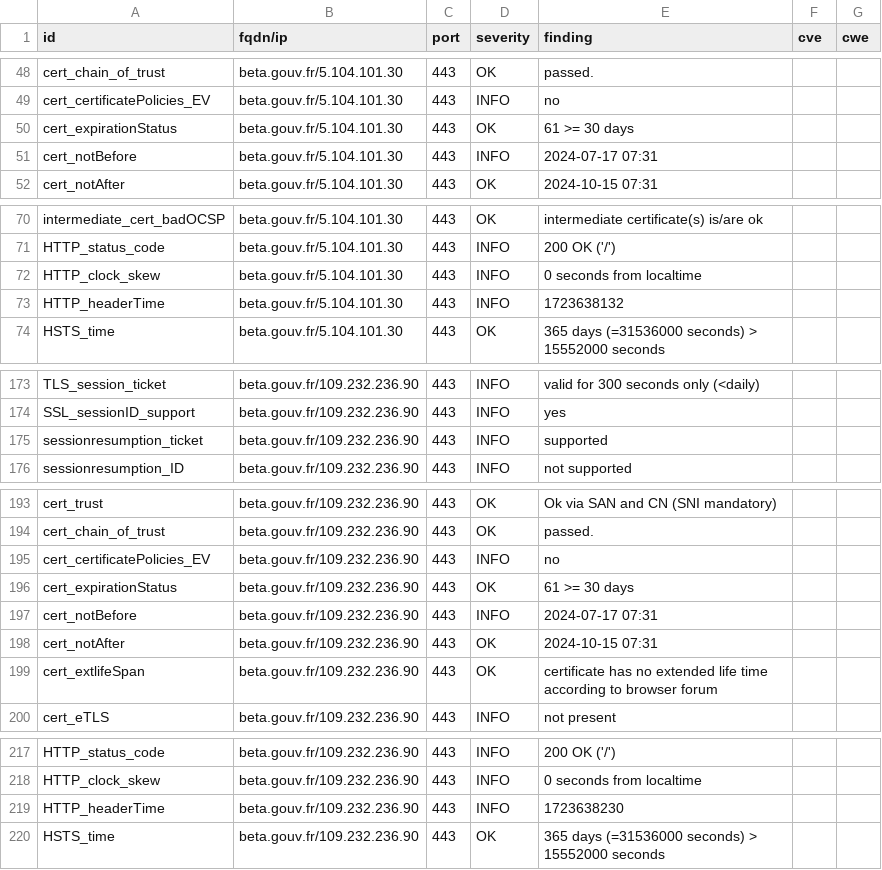
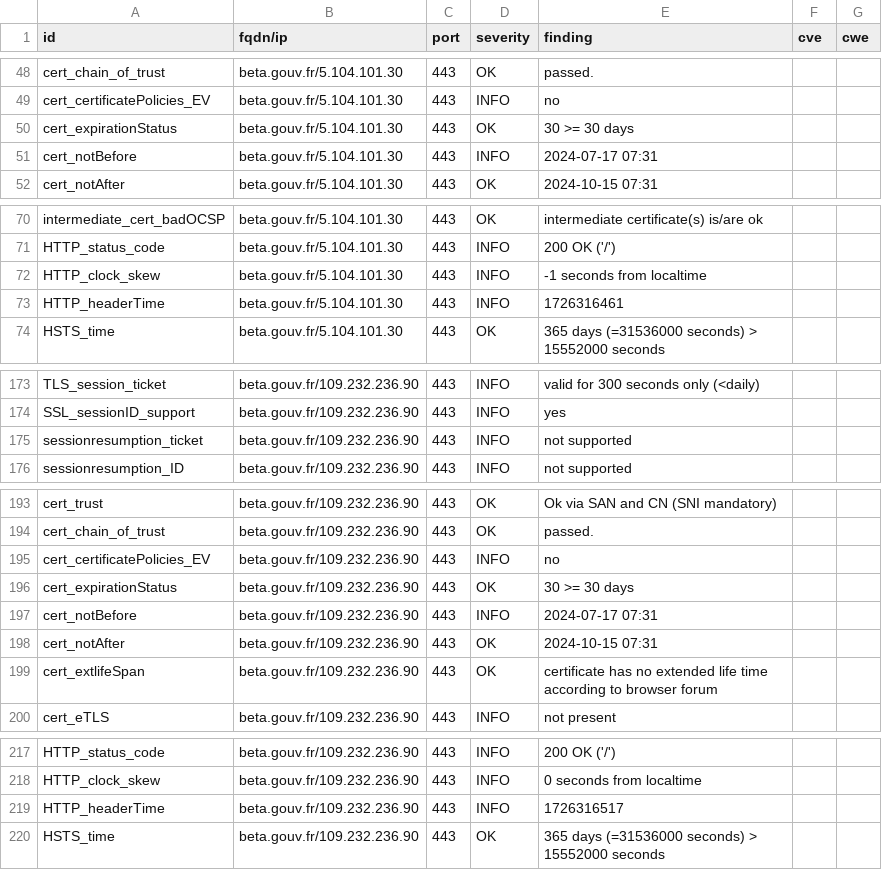
Before and after one commit to GKO-org/dashlordPrd2, a CSV file: results/aHR0cHM6Ly9iZXRhLmdvdXYuZnI=/testssl.csv, drawn as a sheet; only a part is shown, gaps mark what is left out.

```diff
--- a/results/aHR0cHM6Ly9iZXRhLmdvdXYuZnI=/testssl.csv
+++ b/results/aHR0cHM6Ly9iZXRhLmdvdXYuZnI=/testssl.csv
@@ -49,3 +49,3 @@
 "cert_certificatePolicies_EV","beta.gouv.fr/5.104.101.30","443","INFO","no","",""
-"cert_expirationStatus","beta.gouv.fr/5.104.101.30","443","OK","61 >= 30 days","",""
+"cert_expirationStatus","beta.gouv.fr/5.104.101.30","443","OK","30 >= 30 days","",""
 "cert_notBefore","beta.gouv.fr/5.104.101.30","443","INFO","2024-07-17 07:31","",""
@@ -71,4 +71,4 @@
 "HTTP_status_code","beta.gouv.fr/5.104.101.30","443","INFO","200 OK ('/')","",""
-"HTTP_clock_skew","beta.gouv.fr/5.104.101.30","443","INFO","0 seconds from localtime","",""
-"HTTP_headerTime","beta.gouv.fr/5.104.101.30","443","INFO","1723638132","",""
+"HTTP_clock_skew","beta.gouv.fr/5.104.101.30","443","INFO","-1 seconds from localtime","",""
+"HTTP_headerTime","beta.gouv.fr/5.104.101.30","443","INFO","1726316461","",""
 "HSTS_time","beta.gouv.fr/5.104.101.30","443","OK","365 days (=31536000 seconds) > 15552000 seconds","",""
@@ -174,3 +174,3 @@
 "SSL_sessionID_support","beta.gouv.fr/109.232.236.90","443","INFO","yes","",""
-"sessionresumption_ticket","beta.gouv.fr/109.232.236.90","443","INFO","supported","",""
+"sessionresumption_ticket","beta.gouv.fr/109.232.236.90","443","INFO","not supported","",""
 "sessionresumption_ID","beta.gouv.fr/109.232.236.90","443","INFO","not supported","",""
@@ -195,3 +195,3 @@
 "cert_certificatePolicies_EV","beta.gouv.fr/109.232.236.90","443","INFO","no","",""
-"cert_expirationStatus","beta.gouv.fr/109.232.236.90","443","OK","61 >= 30 days","",""
+"cert_expirationStatus","beta.gouv.fr/109.232.236.90","443","OK","30 >= 30 days","",""
 "cert_notBefore","beta.gouv.fr/109.232.236.90","443","INFO","2024-07-17 07:31","",""
@@ -218,3 +218,3 @@
 "HTTP_clock_skew","beta.gouv.fr/109.232.236.90","443","INFO","0 seconds from localtime","",""
-"HTTP_headerTime","beta.gouv.fr/109.232.236.90","443","INFO","1723638230","",""
+"HTTP_headerTime","beta.gouv.fr/109.232.236.90","443","INFO","1726316517","",""
 "HSTS_time","beta.gouv.fr/109.232.236.90","443","OK","365 days (=31536000 seconds) > 15552000 seconds","",""
```
Also changed, not shown: 10 other files.
